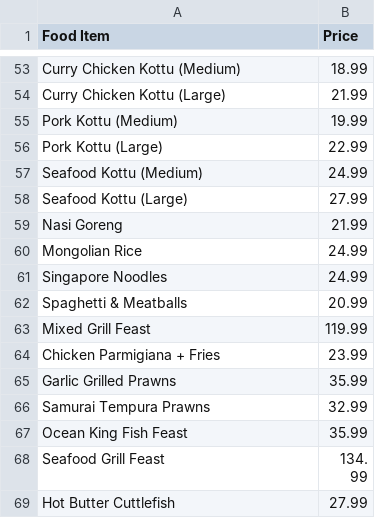
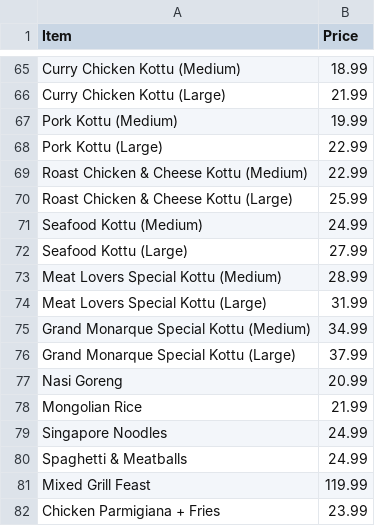
Before and after one commit to Sadev-intune/grand-monarque, a CSV file: menu.csv, drawn as a sheet; only a part is shown, gaps mark what is left out; the shorter side is filled out with more unchanged rows; the diff covers the shown part only.

```diff
--- a/menu.csv
+++ b/menu.csv
@@ -1 +1 @@
-Food Item,Price
+Item,Price
@@ -56,8 +68,14 @@ Pork Kottu (Medium),19.99
 Pork Kottu (Large),22.99
+Roast Chicken & Cheese Kottu (Medium),22.99
+Roast Chicken & Cheese Kottu (Large),25.99
 Seafood Kottu (Medium),24.99
 Seafood Kottu (Large),27.99
-Nasi Goreng,21.99
-Mongolian Rice,24.99
+Meat Lovers Special Kottu (Medium),28.99
+Meat Lovers Special Kottu (Large),31.99
+Grand Monarque Special Kottu (Medium),34.99
+Grand Monarque Special Kottu (Large),37.99
+Nasi Goreng,20.99
+Mongolian Rice,21.99
 Singapore Noodles,24.99
-Spaghetti & Meatballs,20.99
+Spaghetti & Meatballs,24.99
 Mixed Grill Feast,119.99
```
Also changed, not shown: 19 added rows, 7 removed rows and 23 edited cells elsewhere in this file, 3 other files.
